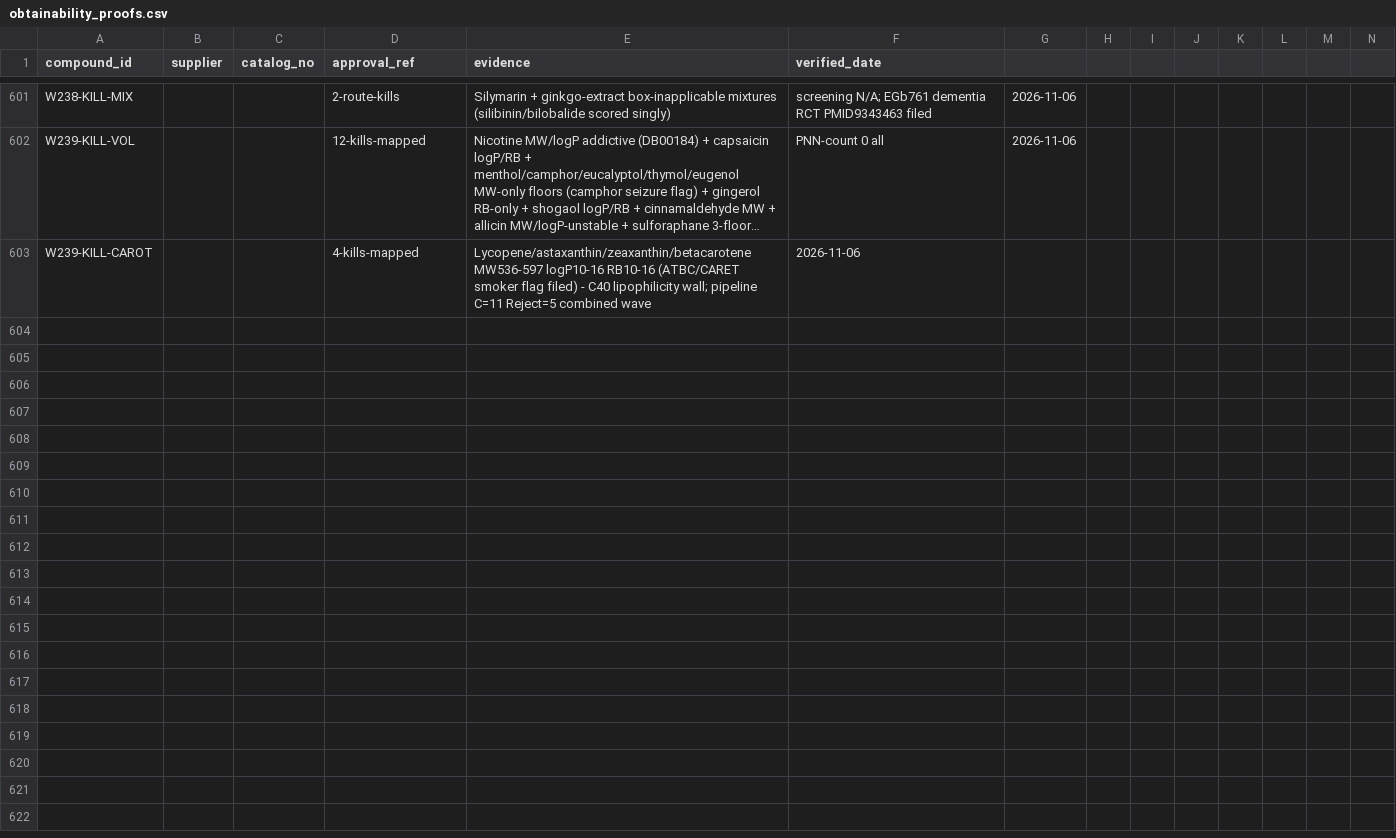
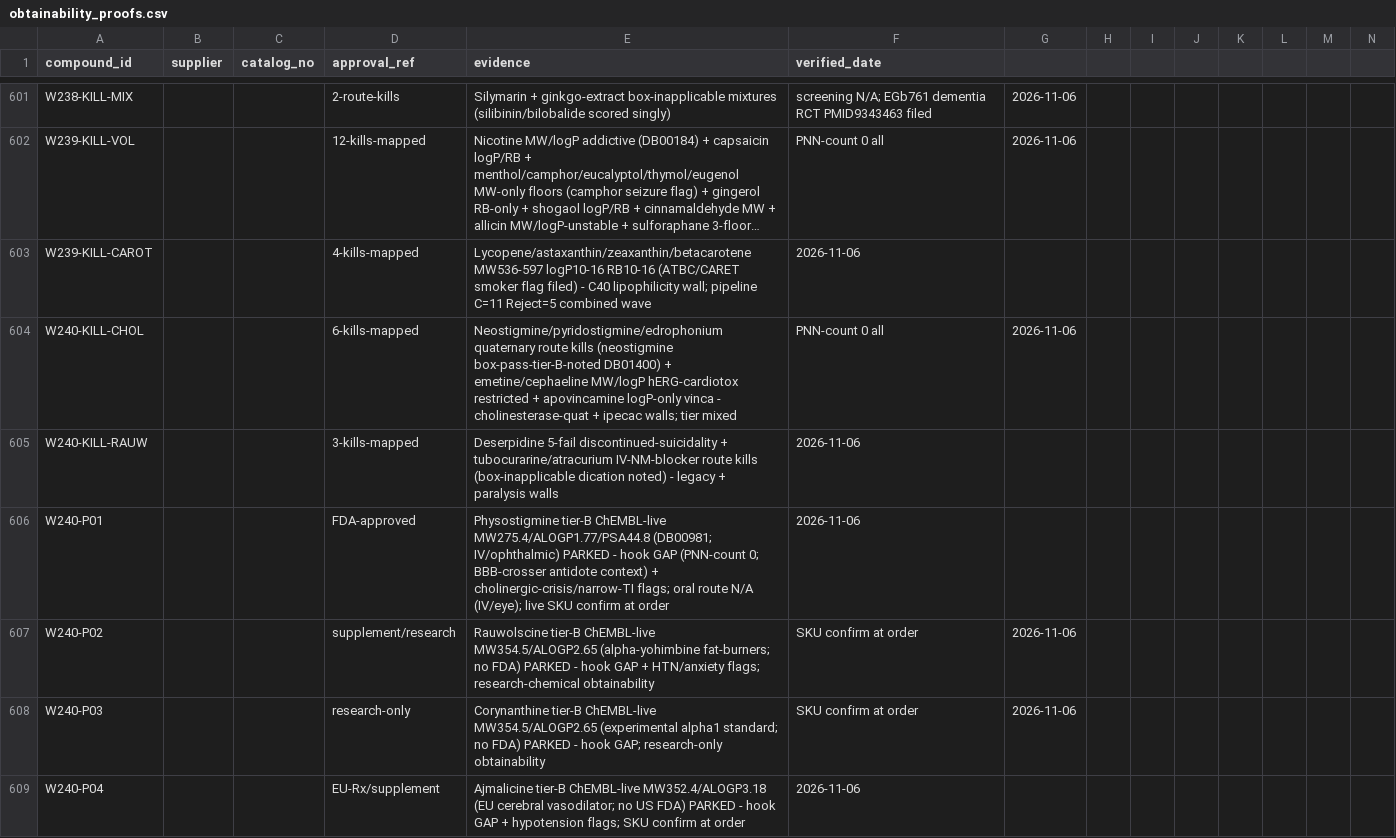
Before and after one commit to AegeanWorks/PNN, a CSV file: data/compounds/waves/obtainability_proofs.csv, drawn as a sheet; only a part is shown, gaps mark what is left out; long unchanged cells end in …; rows hold the shown columns only; the diff names each change by its address in the sheet, - before the commit and + after, or states it on an @@ line.

Commit message:
feat(waves): wave240 alkaloid remainder 9 kills + 4 tier-B parks
Kills: 3 quat route, ipecac, apovincamine, deserpidine, 2 NM route. Parks: physostigmine/rauwolscine/corynanthine/ajmalicine ChEMBL-live, hook GAP. Gates: run.py OK, 216 OK, aikit 4/4.

```diff
--- a/data/compounds/waves/obtainability_proofs.csv
+++ b/data/compounds/waves/obtainability_proofs.csv
+row 604: W240-KILL-CHOL |  |  | 6-kills-mapped | Neostigmine/pyridostigmine/edrophonium quaternary route kills (neostigmine box-pass-tier-B-noted DB01400) + emetine/cephaeline MW/logP hERG-cardiotox restricted + apovincamine logP-only vinca - cholinesterase-quat + ipecac walls; tier mixed | PNN-count 0 all | 2026-11-06
+row 605: W240-KILL-RAUW |  |  | 3-kills-mapped | Deserpidine 5-fail discontinued-suicidality + tubocurarine/atracurium IV-NM-blocker route kills (box-inapplicable dication noted) - legacy + paralysis walls | 2026-11-06
+row 606: W240-P01 |  |  | FDA-approved | Physostigmine tier-B ChEMBL-live MW275.4/ALOGP1.77/PSA44.8 (DB00981; IV/ophthalmic) PARKED - hook GAP (PNN-count 0; BBB-crosser antidote context) + cholinergic-crisis/narrow-TI flags; oral route N/A (IV/eye); live SKU confirm at order | 2026-11-06
+row 607: W240-P02 |  |  | supplement/research | Rauwolscine tier-B ChEMBL-live MW354.5/ALOGP2.65 (alpha-yohimbine fat-burners; no FDA) PARKED - hook GAP + HTN/anxiety flags; research-chemical obtainability | SKU confirm at order | 2026-11-06
+row 608: W240-P03 |  |  | research-only | Corynanthine tier-B ChEMBL-live MW354.5/ALOGP2.65 (experimental alpha1 standard; no FDA) PARKED - hook GAP; research-only obtainability | SKU confirm at order | 2026-11-06
+row 609: W240-P04 |  |  | EU-Rx/supplement | Ajmalicine tier-B ChEMBL-live MW352.4/ALOGP3.18 (EU cerebral vasodilator; no US FDA) PARKED - hook GAP + hypotension flags; SKU confirm at order | 2026-11-06
```
Also changed, not shown: 1 other file.
